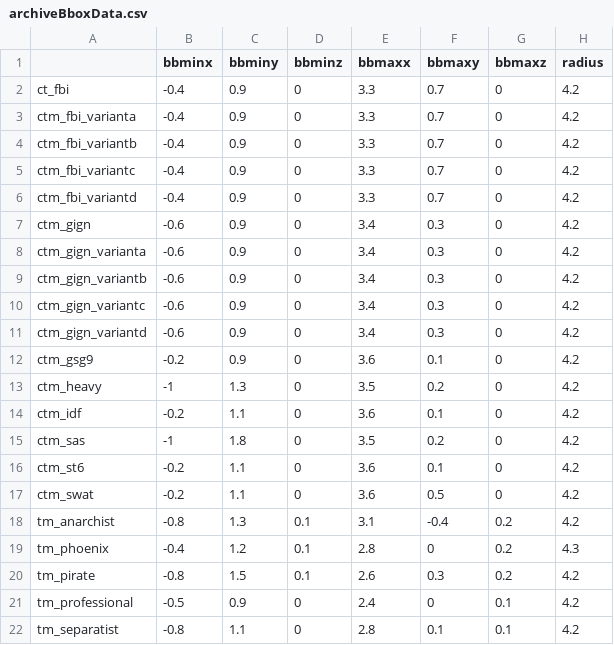
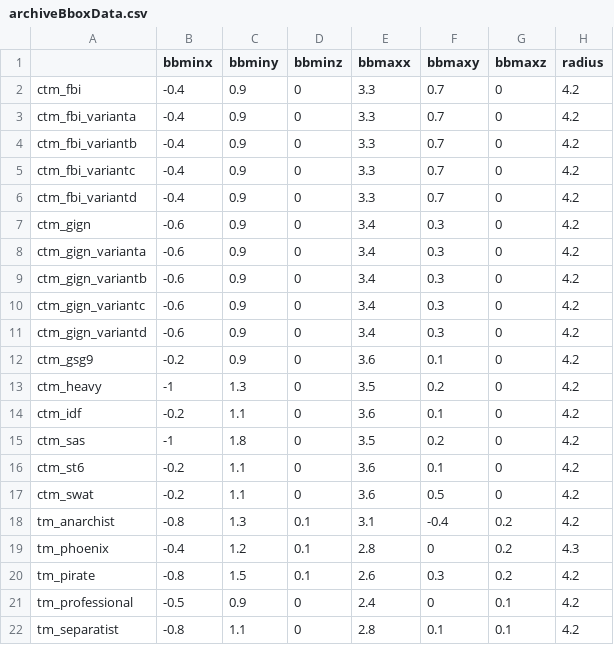
Before and after one commit to Milligan-Engineering/SirCat, a CSV file: custom build step files/archiveBboxData.csv, drawn as a sheet.

Commit message:
Implement SirData::bReadWeapFile function. Remove temporary code that was waiting on this function.
Change FindCsgo::testDir to wstring, removing the need for including the Windows header in FindCsgo header. Remove TextFileOps::concatCharArrays function that is no longer used because of this change.

```diff
--- a/custom build step files/archiveBboxData.csv
+++ b/custom build step files/archiveBboxData.csv
@@ -1,3 +1,3 @@
 ,bbminx,bbminy,bbminz,bbmaxx,bbmaxy,bbmaxz,radius
-ct_fbi,-0.4,0.9,0,3.3,0.7,0,4.2
+ctm_fbi,-0.4,0.9,0,3.3,0.7,0,4.2
 ctm_fbi_varianta,-0.4,0.9,0,3.3,0.7,0,4.2
```
Also changed, not shown: 9 other files.
